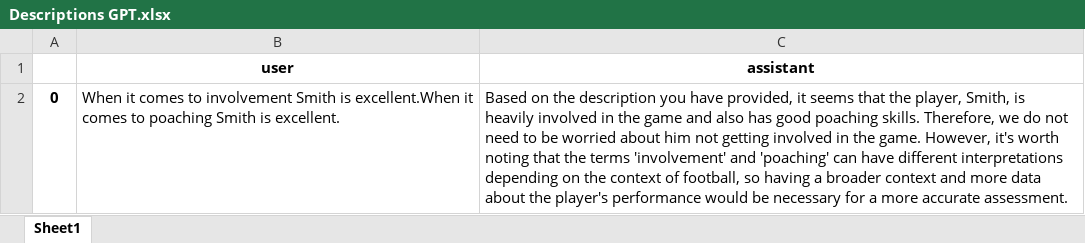
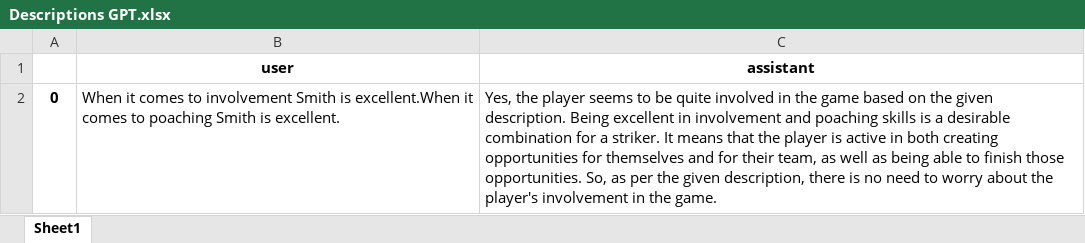
Before and after one commit to soccermatics/describePlayer, an Excel workbook: Descriptions GPT.xlsx, sheet Sheet1, drawn as a sheet; values as stored, in another font and other column widths than the file's, no borders; the diff names each change by its address in the sheet, - before the commit and + after, or states it on an @@ line.

```diff
--- a/Descriptions GPT.xlsx (sheet Sheet1)
+++ b/Descriptions GPT.xlsx (sheet Sheet1)
-C2 (assistant): Based on the description you have provided, it seems that the player, Smith, is heavily involved in the game and also has good poaching skills. Therefore, we do not need to be worried about him not getting involved in the game. However, it's worth noting that the terms 'involvement' and 'poaching' can have different interpretations depending on the context of football, so having a broader context and more data about the player's performance would be necessary for a more accurate assessment.
+C2 (assistant): Yes, the player seems to be quite involved in the game based on the given description. Being excellent in involvement and poaching skills is a desirable combination for a striker. It means that the player is active in both creating opportunities for themselves and for their team, as well as being able to finish those opportunities. So, as per the given description, there is no need to worry about the player's involvement in the game.
```
Also changed, not shown: 8 other files.
